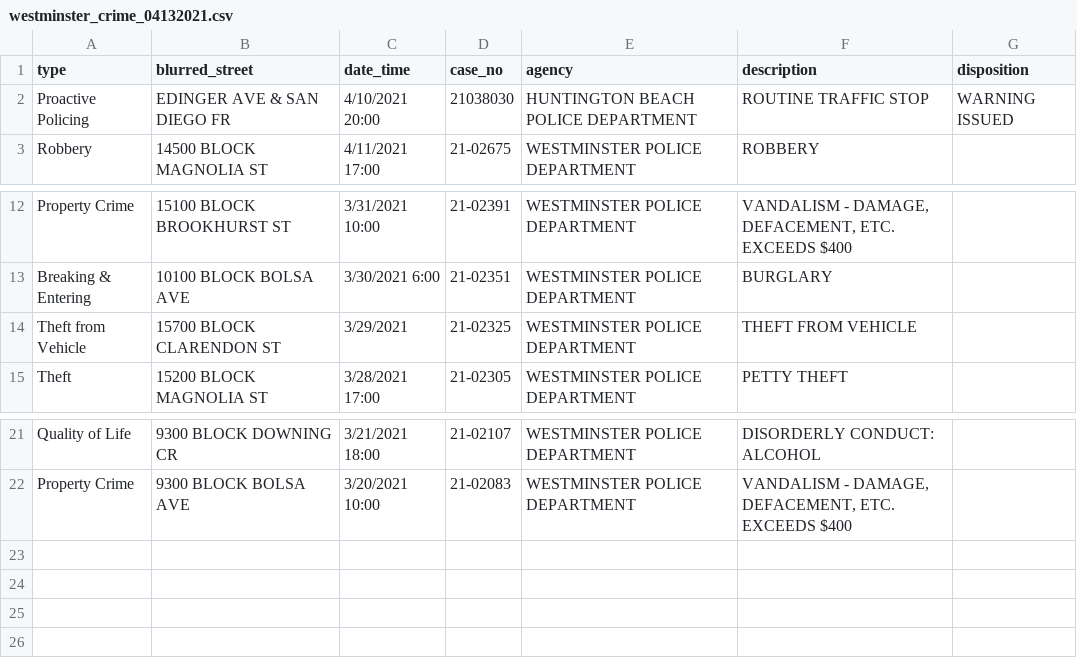
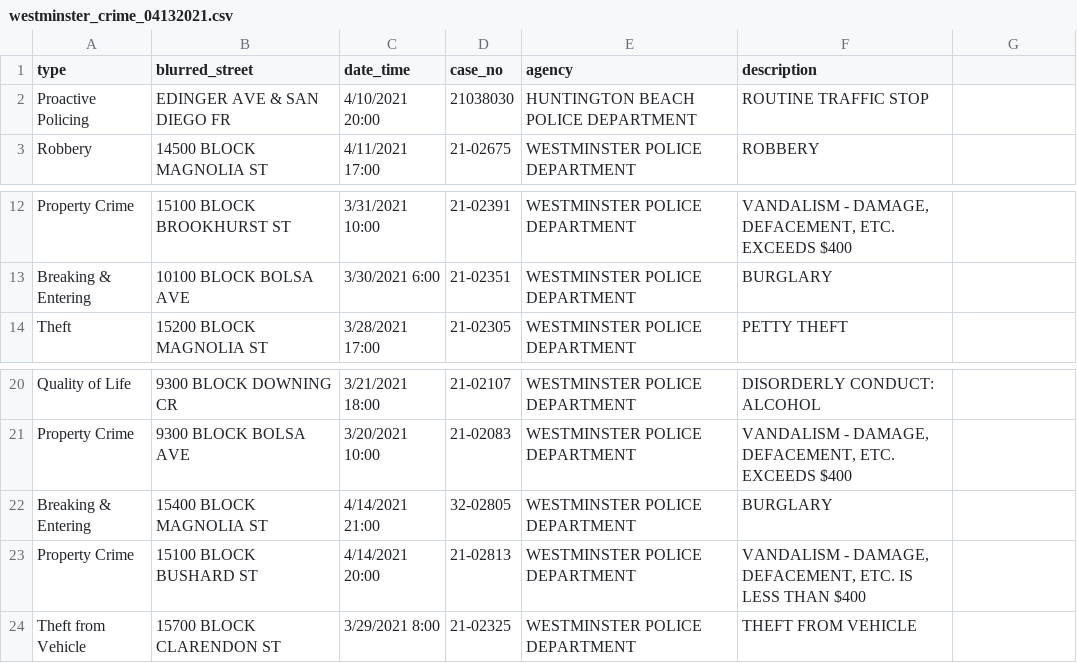
Before and after one commit to francine-stephens/soc176-data-processing, a CSV file: A4/westminster_crime_04132021.csv, drawn as a sheet; only a part is shown, gaps mark what is left out; removed rows and columns are numbered as before the commit, all else as after; the diff names each change by its address in the sheet, - before the commit and + after, or states it on an @@ line.

Commit message:
geocoded Westminster CA

```diff
--- a/A4/westminster_crime_04132021.csv
+++ b/A4/westminster_crime_04132021.csv
-G1: disposition
+G1: (empty)
-G2: WARNING ISSUED
+G2: (empty)
-row 14: Theft from Vehicle | 15700 BLOCK CLARENDON ST | 3/29/2021 | 21-02325 | WESTMINSTER POLICE DEPARTMENT | THEFT FROM VEHICLE
+row 22: Breaking & Entering | 15400 BLOCK MAGNOLIA ST | 4/14/2021 21:00 | 32-02805 | WESTMINSTER POLICE DEPARTMENT | BURGLARY
+row 23: Property Crime | 15100 BLOCK BUSHARD ST | 4/14/2021 20:00 | 21-02813 | WESTMINSTER POLICE DEPARTMENT | VANDALISM - DAMAGE, DEFACEMENT, ETC. IS LESS THAN $400
+row 24: Theft from Vehicle | 15700 BLOCK CLARENDON ST | 3/29/2021 8:00 | 21-02325 | WESTMINSTER POLICE DEPARTMENT | THEFT FROM VEHICLE
```
Also changed, not shown: 2 other files.
